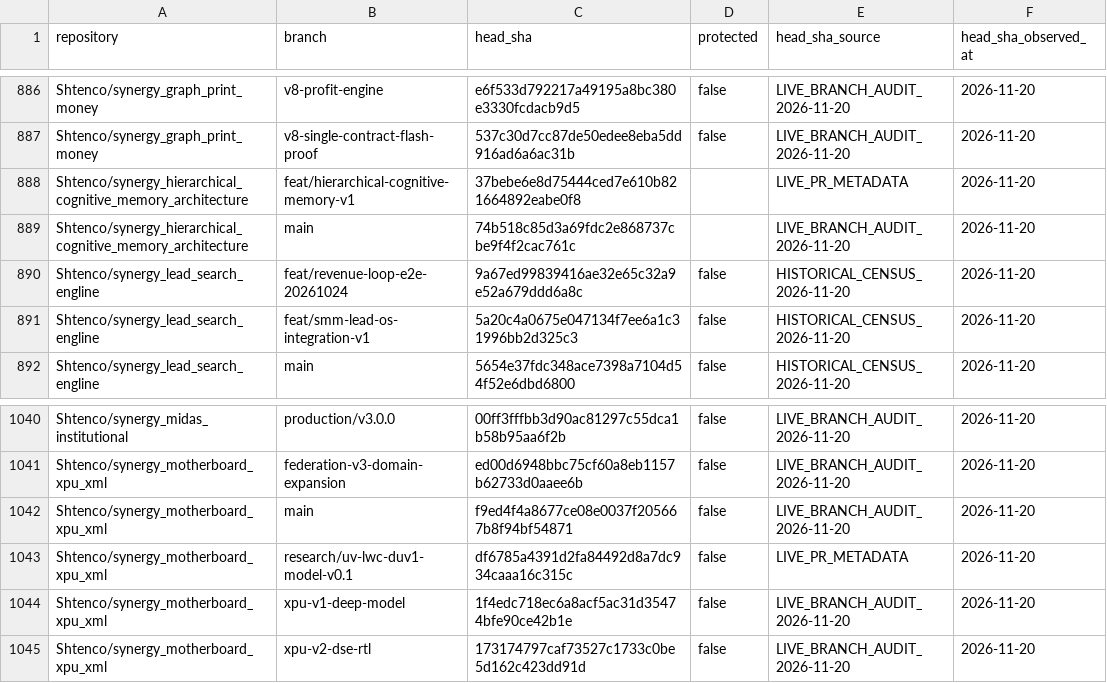
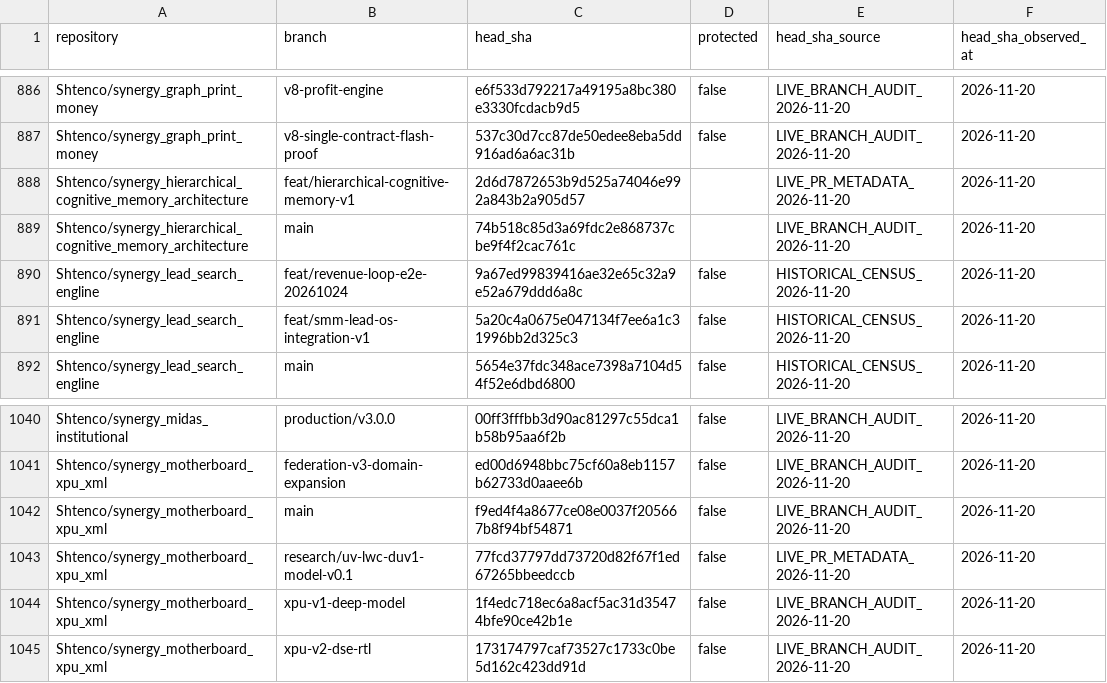
Before and after one commit to Shtenco/synergy, a CSV file: registry/BRANCH_INVENTORY_2026-11-20.csv, drawn as a sheet; only a part is shown, gaps mark what is left out.

Commit message:
chore(registry): sync latest branch heads to CSV

```diff
--- a/registry/BRANCH_INVENTORY_2026-11-20.csv
+++ b/registry/BRANCH_INVENTORY_2026-11-20.csv
@@ -887,3 +887,3 @@ repository,branch,head_sha,protected,head_sha_source,head_sha_observed_at
 "Shtenco/synergy_graph_print_money","v8-single-contract-flash-proof","537c30d7cc87de50edee8eba5dd916ad6a6ac31b","false","LIVE_BRANCH_AUDIT_2026-11-20","2026-11-20"
-"Shtenco/synergy_hierarchical_cognitive_memory_architecture","feat/hierarchical-cognitive-memory-v1","37bebe6e8d75444ced7e610b821664892eabe0f8","","LIVE_PR_METADATA","2026-11-20"
+"Shtenco/synergy_hierarchical_cognitive_memory_architecture","feat/hierarchical-cognitive-memory-v1","2d6d7872653b9d525a74046e992a843b2a905d57","","LIVE_PR_METADATA_2026-11-20","2026-11-20"
 "Shtenco/synergy_hierarchical_cognitive_memory_architecture","main","74b518c85d3a69fdc2e868737cbe9f4f2cac761c","","LIVE_BRANCH_AUDIT_2026-11-20","2026-11-20"
@@ -1042,3 +1042,3 @@ repository,branch,head_sha,protected,head_sha_source,head_sha_observed_at
 "Shtenco/synergy_motherboard_xpu_xml","main","f9ed4f4a8677ce08e0037f205667b8f94bf54871","false","LIVE_BRANCH_AUDIT_2026-11-20","2026-11-20"
-"Shtenco/synergy_motherboard_xpu_xml","research/uv-lwc-duv1-model-v0.1","df6785a4391d2fa84492d8a7dc934caaa16c315c","false","LIVE_PR_METADATA","2026-11-20"
+"Shtenco/synergy_motherboard_xpu_xml","research/uv-lwc-duv1-model-v0.1","77fcd37797dd73720d82f67f1ed67265bbeedccb","false","LIVE_PR_METADATA_2026-11-20","2026-11-20"
 "Shtenco/synergy_motherboard_xpu_xml","xpu-v1-deep-model","1f4edc718ec6a8acf5ac31d35474bfe90ce42b1e","false","LIVE_BRANCH_AUDIT_2026-11-20","2026-11-20"
```
